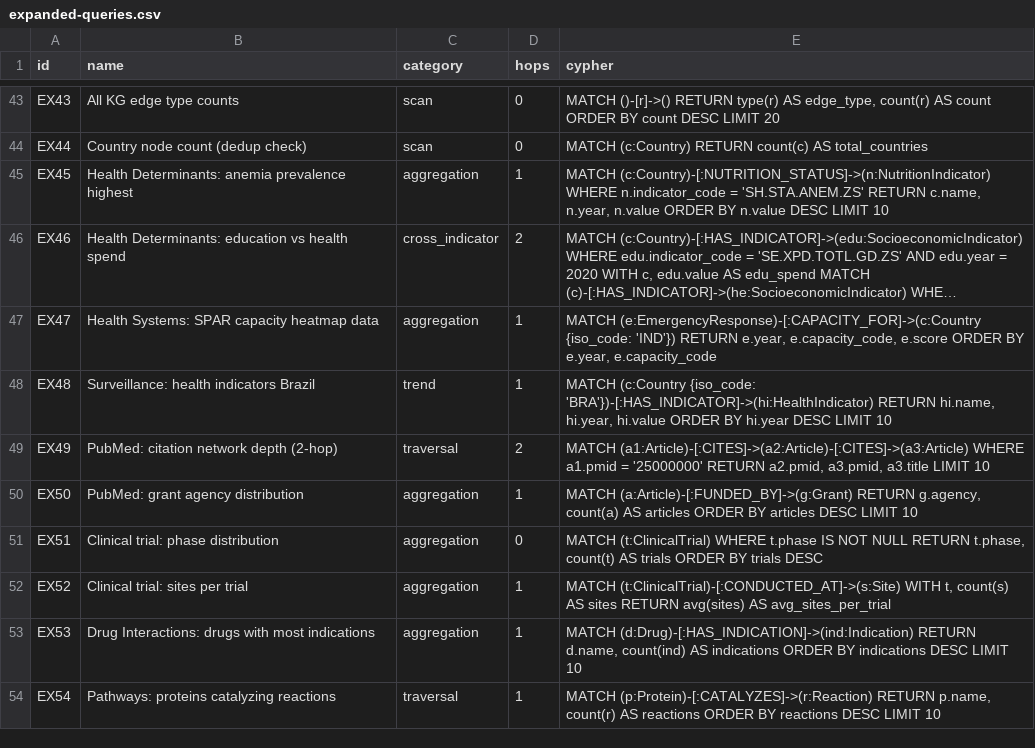
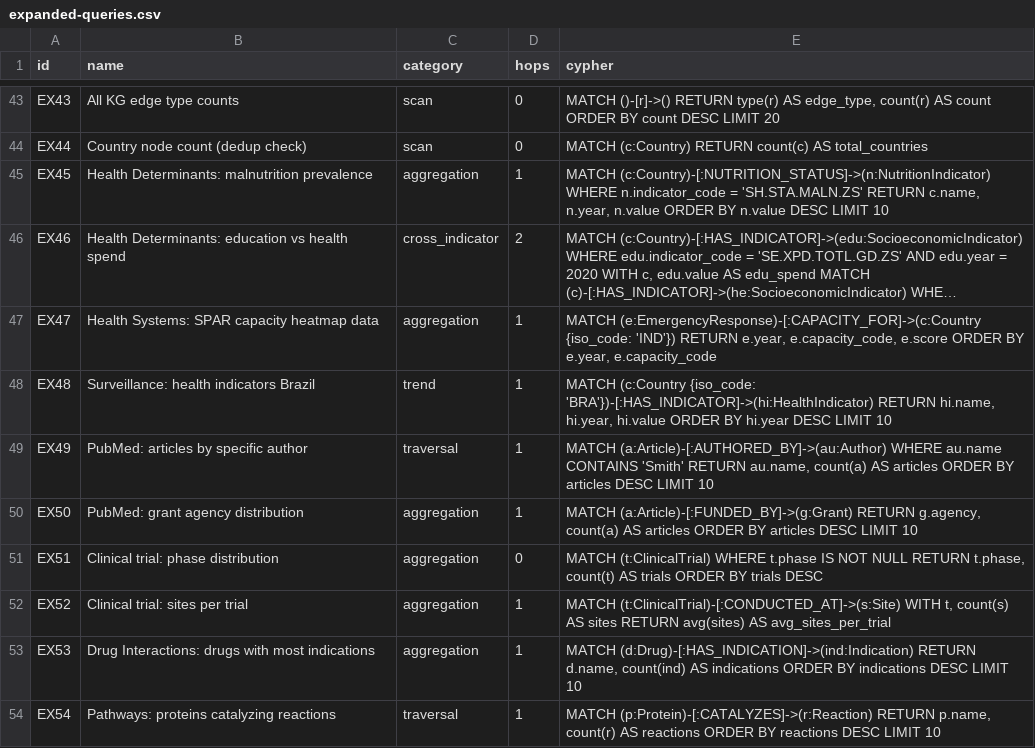
Before and after one commit to samyama-ai/samyama-graph-book, a CSV file: src/data/benchmark/expanded-queries.csv, drawn as a sheet; only a part is shown, gaps mark what is left out; long unchanged cells end in …; the diff names each change by its address in the sheet, - before the commit and + after, or states it on an @@ line.

Commit message:
fix: EX45 malnutrition, EX49 author traversal, EX57 case-insensitive malaria

```diff
--- a/src/data/benchmark/expanded-queries.csv
+++ b/src/data/benchmark/expanded-queries.csv
-B45 (name): Health Determinants: anemia prevalence highest
+B45 (name): Health Determinants: malnutrition prevalence
-E45 (cypher): …n.indicator_code = 'SH.STA.ANEM.ZS' RETURN c.name,…
+E45 (cypher): …n.indicator_code = 'SH.STA.MALN.ZS' RETURN c.name,…
-B49 (name): PubMed: citation network depth (2-hop)
+B49 (name): PubMed: articles by specific author
-D49 (hops): 2
+D49 (hops): 1
-E49 (cypher): MATCH (a1:Article)-[:CITES]->(a2:Article)-[:CITES]->(a3:Article) WHERE a1.pmid = '25000000' RETURN a2.pmid, a3.pmid, a3.title LIMIT 10
+E49 (cypher): MATCH (a:Article)-[:AUTHORED_BY]->(au:Author) WHERE au.name CONTAINS 'Smith' RETURN au.name, count(a) AS articles ORDER BY articles DESC LIMIT 10
```
